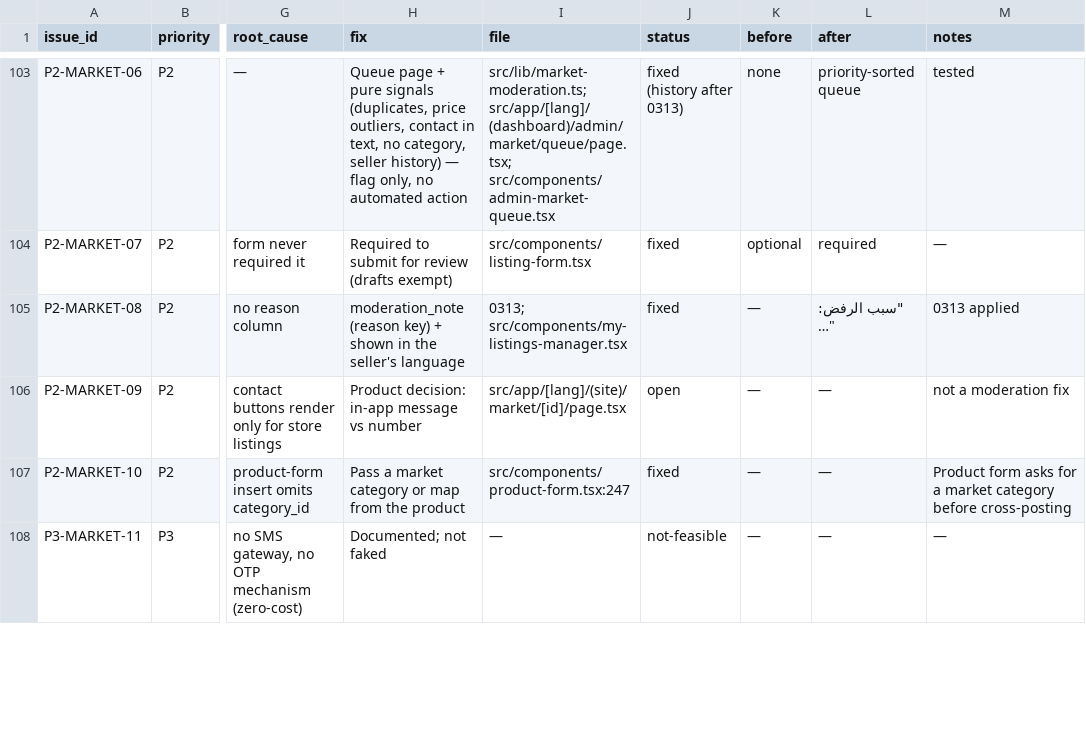
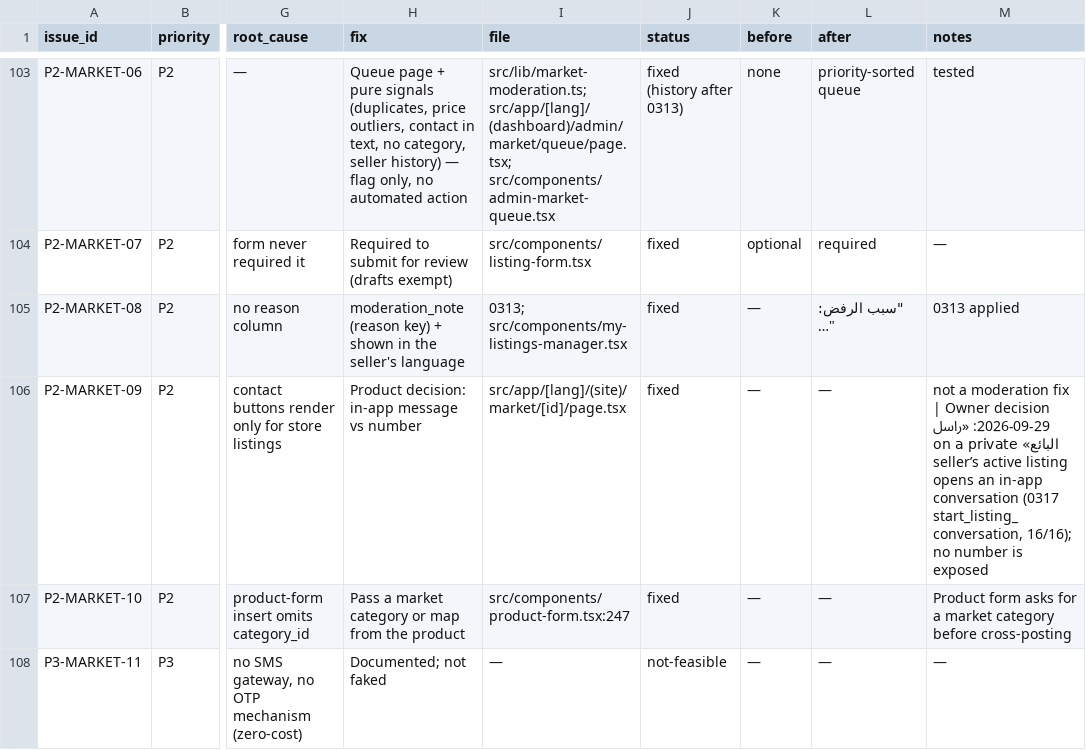
Before and after one commit to msharafeddine8-passion/matjar, a CSV file: audit/prelaunch-v2/MATJAR_PRELAUNCH_ISSUES.csv, drawn as a sheet; only a part is shown, gaps mark what is left out; the diff covers the shown part only; the diff names each change by its address in the sheet, - before the commit and + after, or states it on an @@ line.

```diff
--- a/audit/prelaunch-v2/MATJAR_PRELAUNCH_ISSUES.csv
+++ b/audit/prelaunch-v2/MATJAR_PRELAUNCH_ISSUES.csv
-J106 (status): open
+J106 (status): fixed
-M106 (notes): …moderation fix
+M106 (notes): …moderation fix | Owner decision 2026-09-29: «راسل البائع» on a private seller’s active listing opens an in-app conversation (0317 start_listing_conversation, 16/16); no number is exposed
```
Also changed, not shown: 4 edited cells elsewhere in this file, 19 other files.
